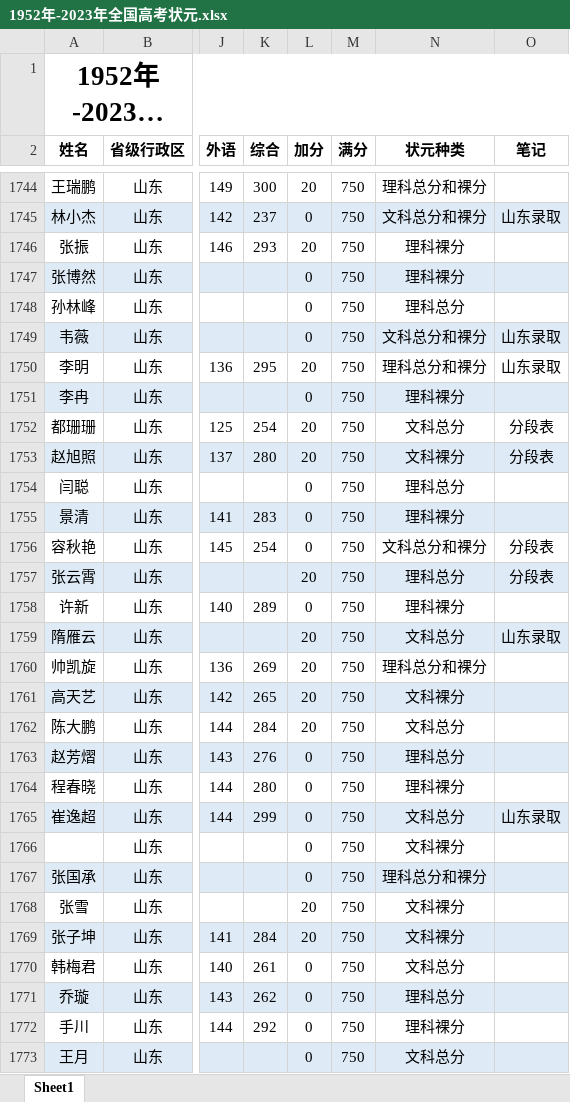
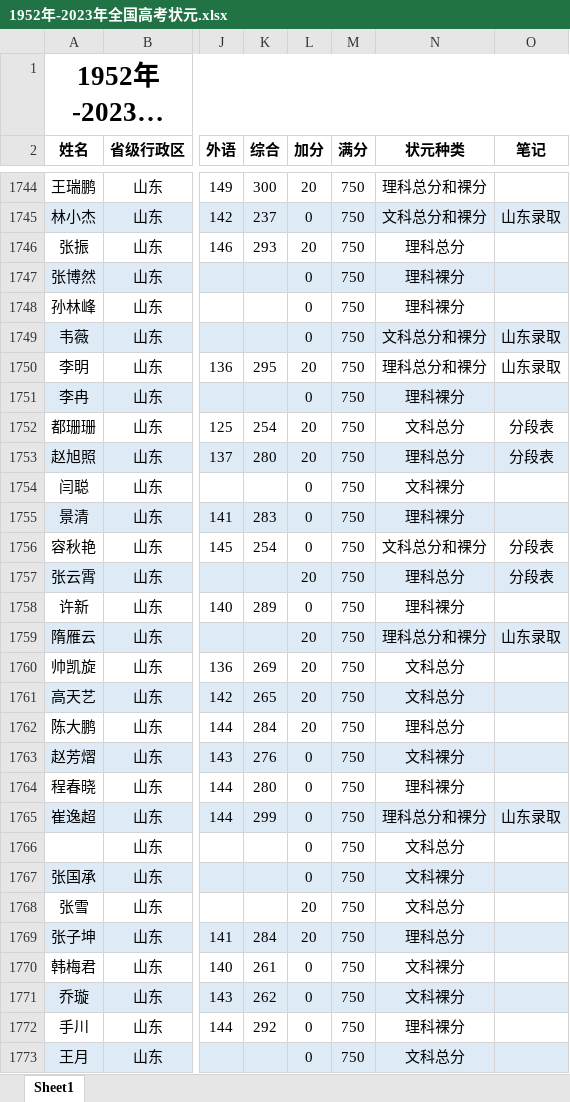
Before and after one commit to sdgedfegw/1952-2023-quanguo-gaokao-zhuangyuan, an Excel workbook: 1952年-2023年全国高考状元.xlsx, sheet Sheet1, drawn as a sheet; only a part is shown, gaps mark what is left out; long unchanged cells end in …; values as stored, in another font and other column widths than the file's, no borders; charts and pictures not drawn; the diff covers the shown part only; the diff names each change by its address in the sheet, - before the commit and + after, or states it on an @@ line.

```diff
--- a/1952年-2023年全国高考状元.xlsx (sheet Sheet1)
+++ b/1952年-2023年全国高考状元.xlsx (sheet Sheet1)
-N1746 (状元种类): 理科裸分
+N1746 (状元种类): 理科总分
-N1748 (状元种类): 理科总分
+N1748 (状元种类): 理科裸分
-N1753 (状元种类): 文科裸分
+N1753 (状元种类): 理科总分
-N1754 (状元种类): 理科总分
+N1754 (状元种类): 文科裸分
-N1759 (状元种类): 文科总分
+N1759 (状元种类): 理科总分和裸分
-N1760 (状元种类): 理科总分和裸分
+N1760 (状元种类): 文科总分
-N1761 (状元种类): 文科裸分
+N1761 (状元种类): 文科总分
-N1762 (状元种类): 文科总分
+N1762 (状元种类): 理科总分
-N1763 (状元种类): 理科总分
+N1763 (状元种类): 文科裸分
-N1765 (状元种类): 文科总分
+N1765 (状元种类): 理科总分和裸分
-N1766 (状元种类): 文科裸分
+N1766 (状元种类): 文科总分
-N1767 (状元种类): 理科总分和裸分
+N1767 (状元种类): 文科裸分
-N1768 (状元种类): 文科裸分
+N1768 (状元种类): 文科总分
-N1769 (状元种类): 文科裸分
+N1769 (状元种类): 理科总分
-N1770 (状元种类): 文科总分
+N1770 (状元种类): 文科裸分
-N1771 (状元种类): 理科总分
+N1771 (状元种类): 文科裸分
```
Also changed, not shown: 286 edited cells elsewhere in this sheet, hidden cells.
